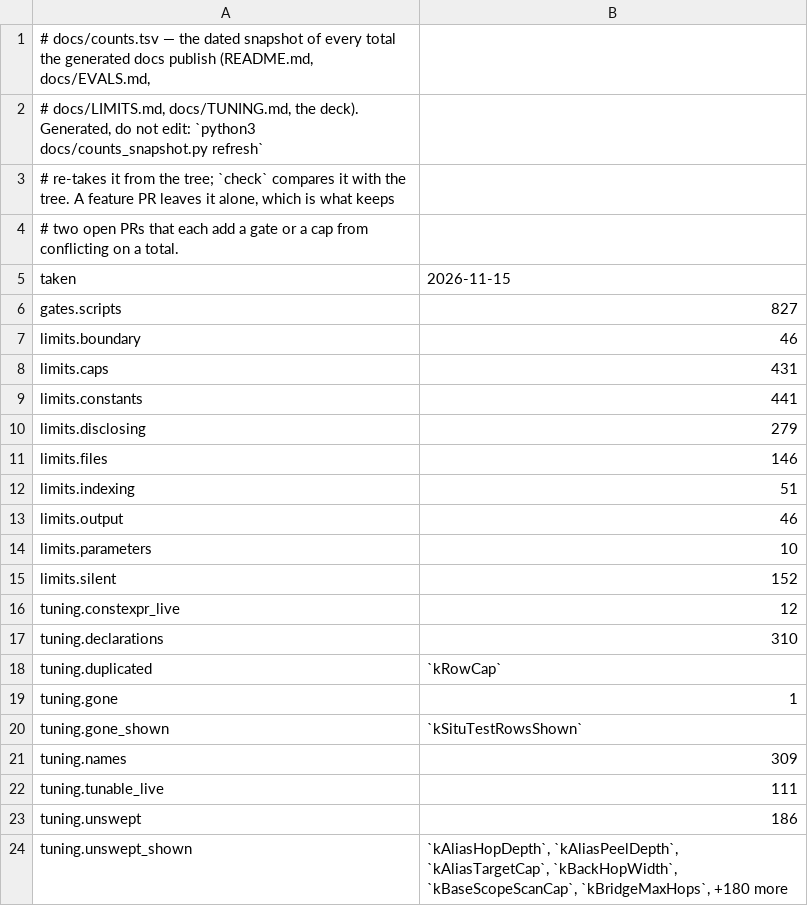
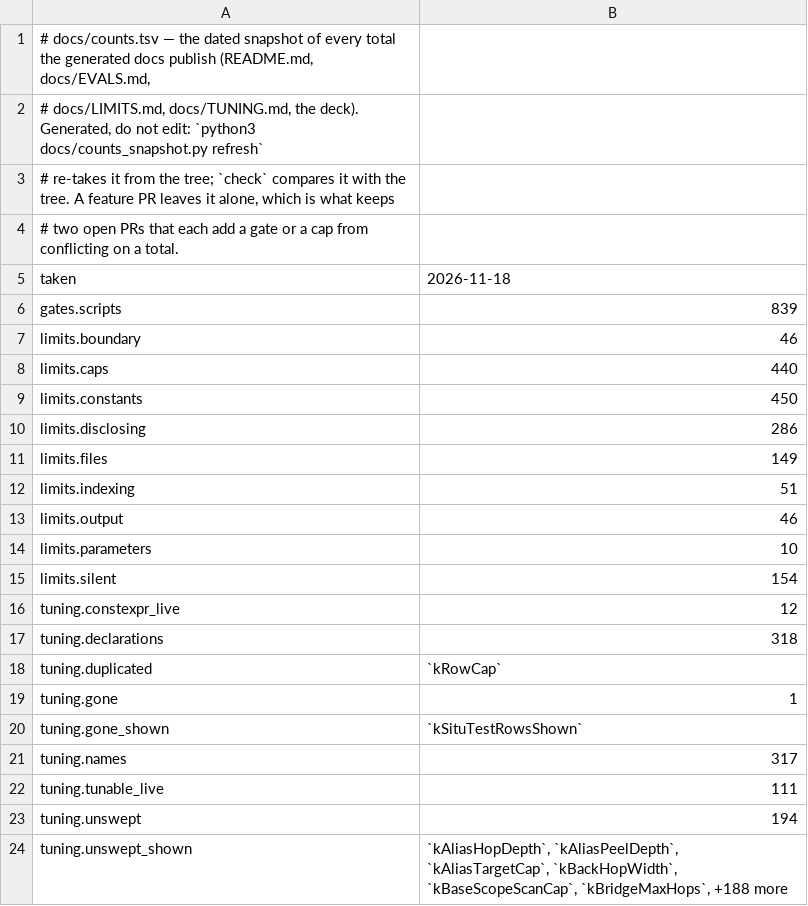
Before and after one commit to redhat-et/ripwire, a TSV file: docs/counts.tsv, drawn as a sheet.

```diff
--- a/docs/counts.tsv
+++ b/docs/counts.tsv
@@ -4,9 +4,9 @@
 # two open PRs that each add a gate or a cap from conflicting on a total.
-taken	2026-11-15
-gates.scripts	827
+taken	2026-11-18
+gates.scripts	839
 limits.boundary	46
-limits.caps	431
-limits.constants	441
-limits.disclosing	279
-limits.files	146
+limits.caps	440
+limits.constants	450
+limits.disclosing	286
+limits.files	149
 limits.indexing	51
@@ -14,5 +14,5 @@ limits.output	46
 limits.parameters	10
-limits.silent	152
+limits.silent	154
 tuning.constexpr_live	12
-tuning.declarations	310
+tuning.declarations	318
 tuning.duplicated	`kRowCap`
@@ -20,5 +20,5 @@ tuning.gone	1
 tuning.gone_shown	`kSituTestRowsShown`
-tuning.names	309
+tuning.names	317
 tuning.tunable_live	111
-tuning.unswept	186
-tuning.unswept_shown	`kAliasHopDepth`, `kAliasPeelDepth`, `kAliasTargetCap`, `kBackHopWidth`, `kBaseScopeScanCap`, `kBridgeMaxHops`, +180 more
+tuning.unswept	194
+tuning.unswept_shown	`kAliasHopDepth`, `kAliasPeelDepth`, `kAliasTargetCap`, `kBackHopWidth`, `kBaseScopeScanCap`, `kBridgeMaxHops`, +188 more
```
Also changed, not shown: 5 other files.
